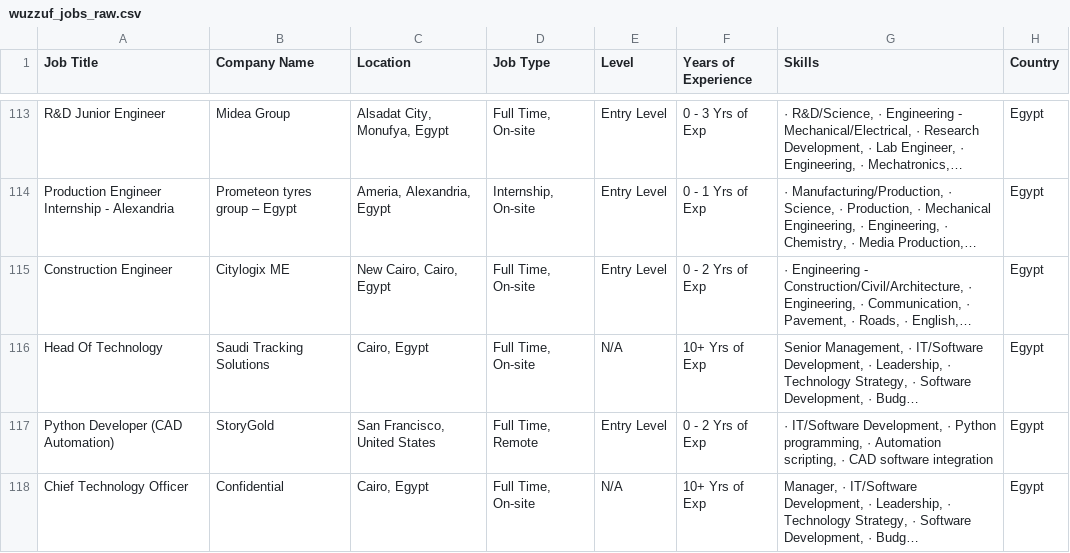
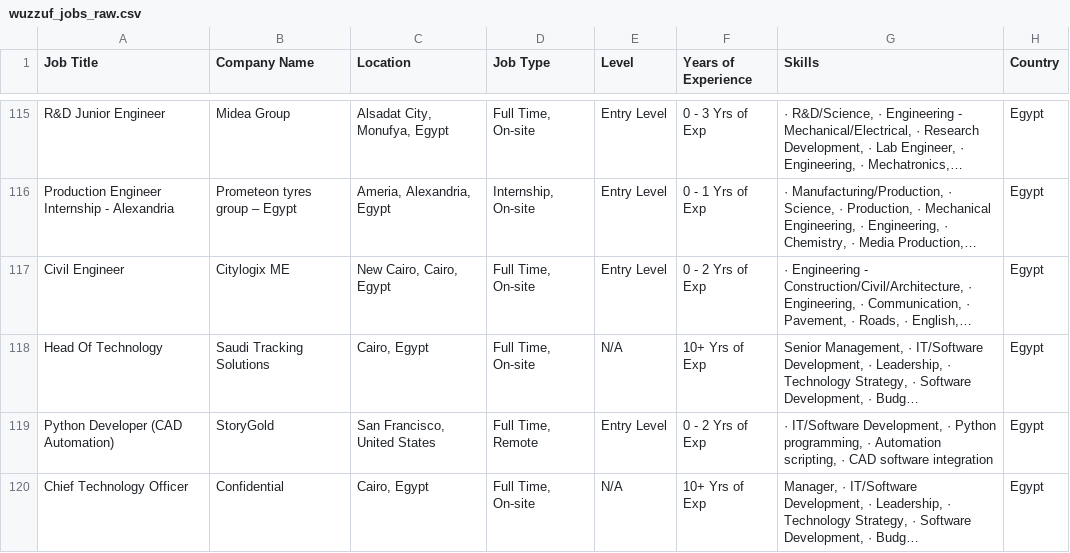
Before and after one commit to ahmedtarek-mel/Wuzzuf-Job-Market-Analysis, a CSV file: data/wuzzuf_jobs_raw.csv, drawn as a sheet; only a part is shown, gaps mark what is left out; long unchanged cells end in …; addresses are those after the commit; the diff covers the shown part only; the diff names each change by its address in the sheet, - before the commit and + after, or states it on an @@ line.

```diff
--- a/data/wuzzuf_jobs_raw.csv
+++ b/data/wuzzuf_jobs_raw.csv
-A117 (Job Title): Construction Engineer
+A117 (Job Title): Civil Engineer
```
Also changed, not shown: 9 added rows, 9 removed rows, 12 moved rows and 7 edited cells elsewhere in this file.
